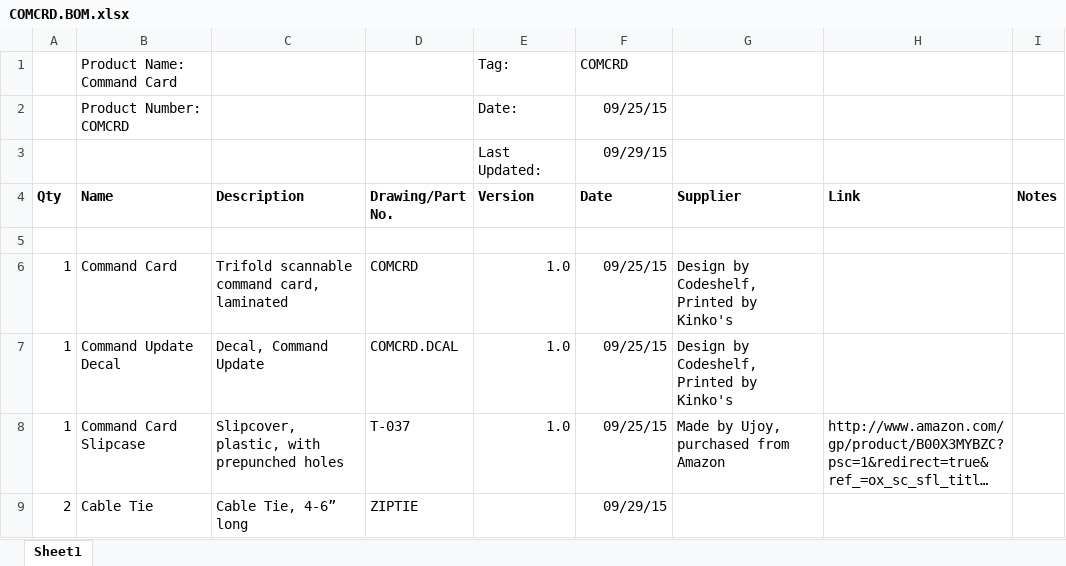
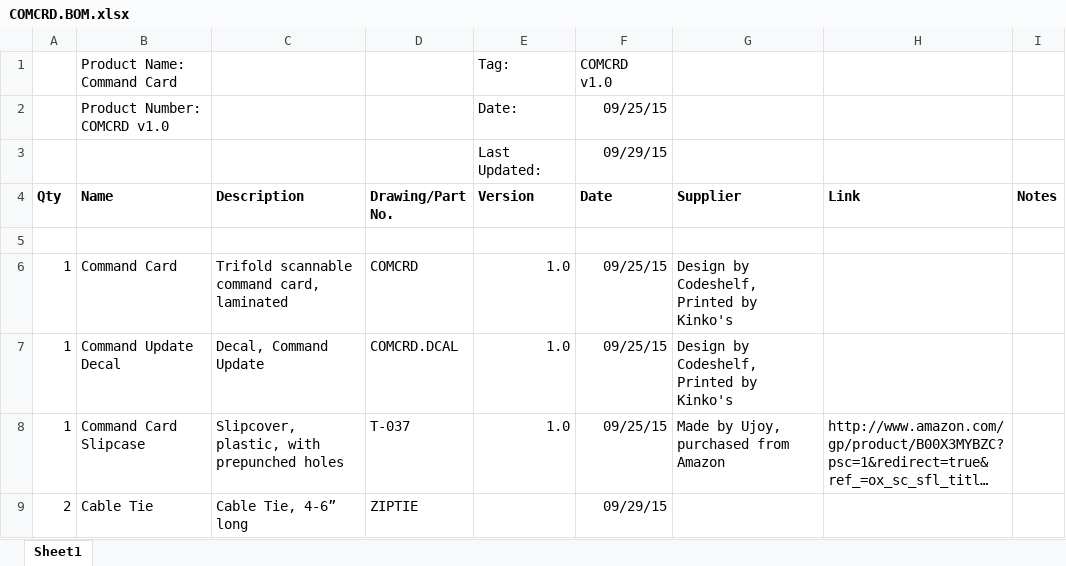
Before and after one commit to codeshelf/COMCRD, an Excel workbook: COMCRD.BOM.xlsx, sheet Sheet1, drawn as a sheet; long unchanged cells end in …; values as stored, in another font and other column widths than the file's, no borders; the diff names each change by its address in the sheet, - before the commit and + after, or states it on an @@ line.

```diff
--- a/COMCRD.BOM.xlsx (sheet Sheet1)
+++ b/COMCRD.BOM.xlsx (sheet Sheet1)
-F1 (Date): COMCRD
+F1 (Date): COMCRD v1.0
-B2 (Name): Product Number: COMCRD
+B2 (Name): Product Number: COMCRD v1.0
```
Also changed, not shown: COMCRD.ECO.xlsx.
